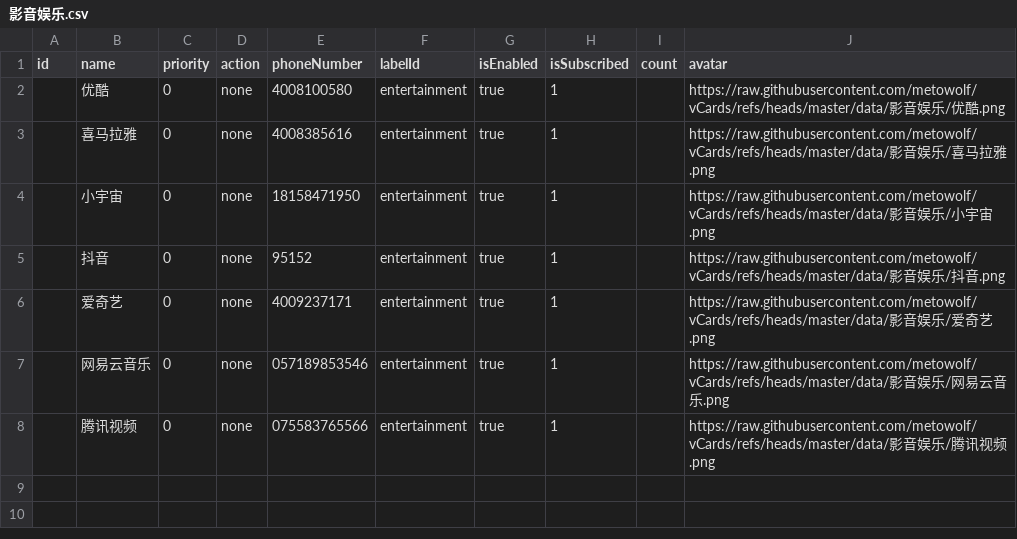
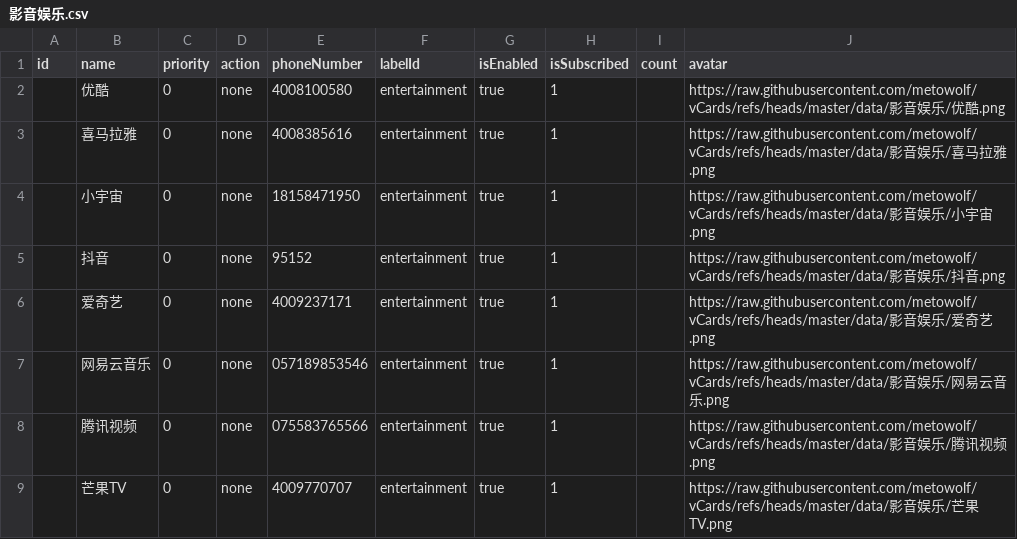
Before and after one commit to haygcao/vccard, a CSV file: New/cn/影音娱乐.csv, drawn as a sheet.

```diff
--- a/New/cn/影音娱乐.csv
+++ b/New/cn/影音娱乐.csv
@@ -8 +8,2 @@
 "","腾讯视频","0","none","075583765566","entertainment","true","1","","https://raw.githubusercontent.com/metowolf/vCards/refs/heads/master/data/影音娱乐/腾讯视频.png"
+"","芒果TV","0","none","4009770707","entertainment","true","1","","https://raw.githubusercontent.com/metowolf/vCards/refs/heads/master/data/影音娱乐/芒果TV.png"
```
Also changed, not shown: New/cn/金融银行.csv.
